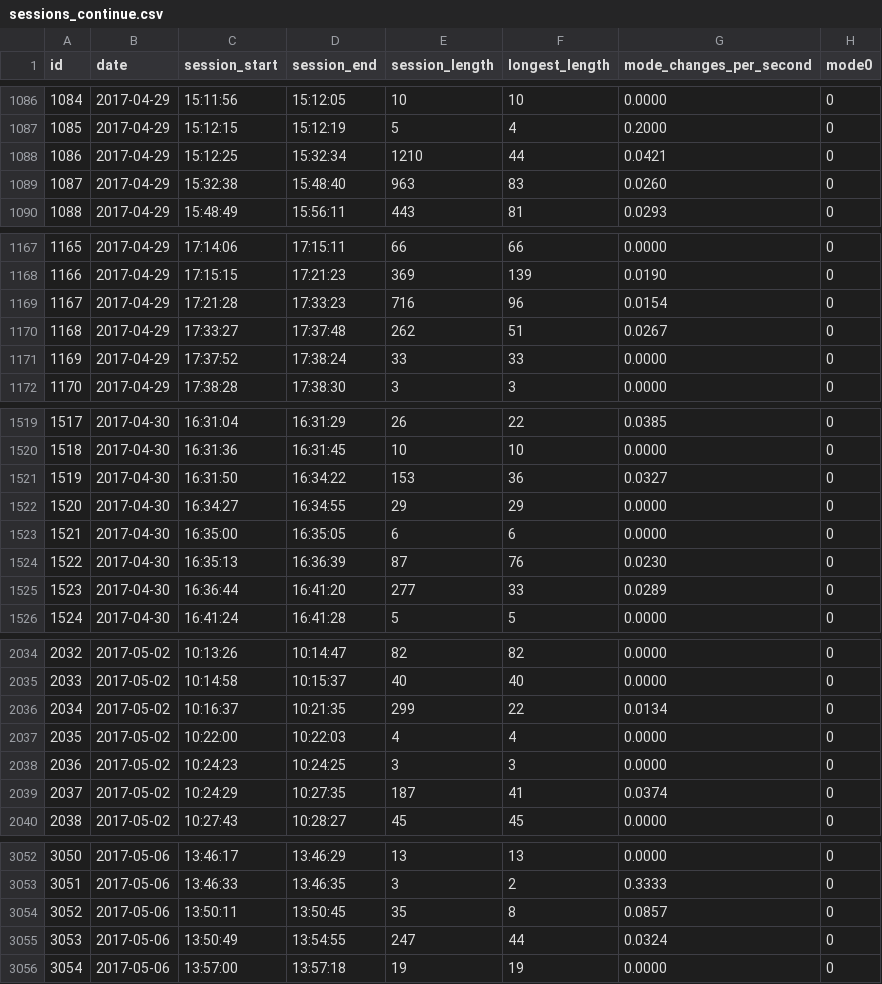
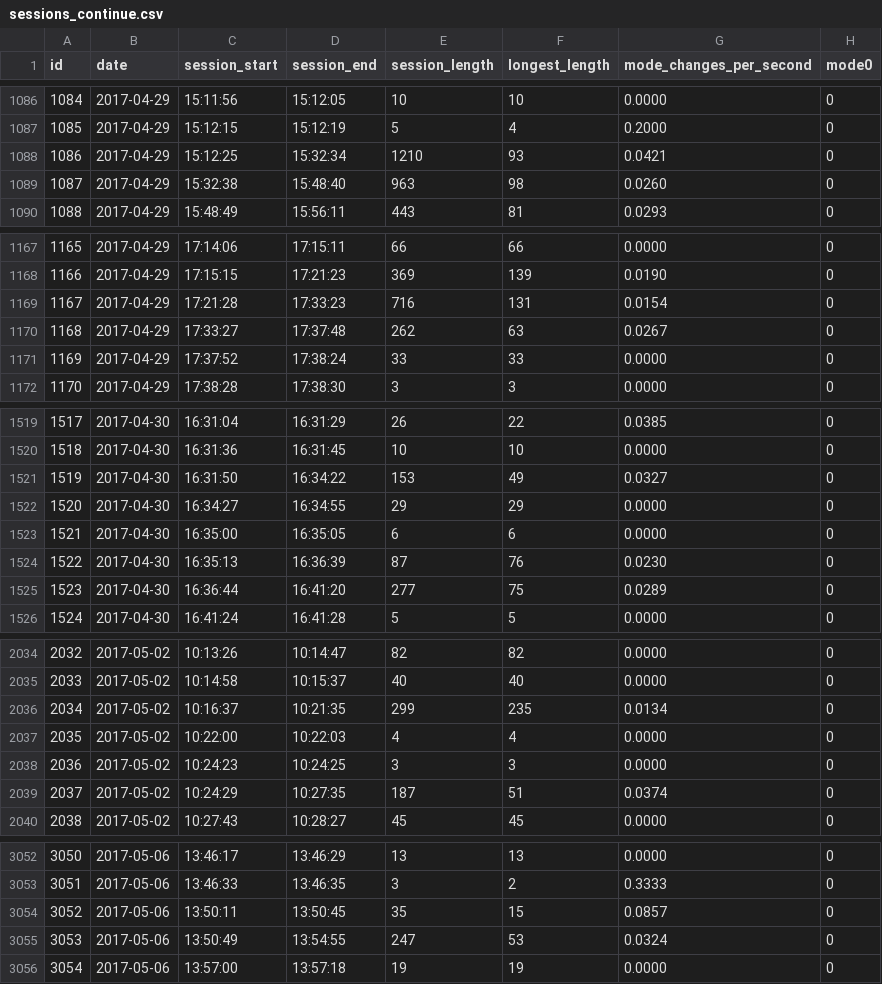
Before and after one commit to bielovico/vrstevnice, a CSV file: online visualization/sessions_continue.csv, drawn as a sheet; only a part is shown, gaps mark what is left out; the diff covers the shown part only; the diff names each change by its address in the sheet, - before the commit and + after, or states it on an @@ line.

Commit message:
fixed a bug that incorrectly counted some longest interactions

```diff
--- a/online visualization/sessions_continue.csv
+++ b/online visualization/sessions_continue.csv
-F1088 (longest_length): 44
+F1088 (longest_length): 93
-F1089 (longest_length): 83
+F1089 (longest_length): 98
-F1169 (longest_length): 96
+F1169 (longest_length): 131
-F1170 (longest_length): 51
+F1170 (longest_length): 63
-F1521 (longest_length): 36
+F1521 (longest_length): 49
-F1525 (longest_length): 33
+F1525 (longest_length): 75
-F2036 (longest_length): 22
+F2036 (longest_length): 235
-F2039 (longest_length): 41
+F2039 (longest_length): 51
-F3054 (longest_length): 8
+F3054 (longest_length): 15
-F3055 (longest_length): 44
+F3055 (longest_length): 53
```
Also changed, not shown: 85 edited cells elsewhere in this file, sessions_continue.csv, 1 other file.
